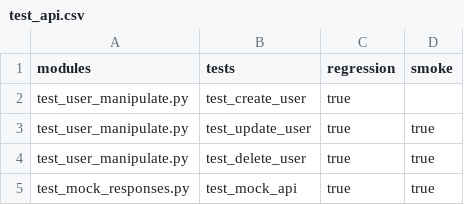
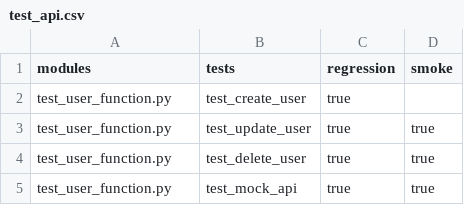
Before and after one commit to ankurb9/py-auto, a CSV file: enablement/test_api.csv, drawn as a sheet.

```diff
--- a/enablement/test_api.csv
+++ b/enablement/test_api.csv
@@ -1,5 +1,5 @@
 modules,tests,regression,smoke
-test_user_manipulate.py,test_create_user,true,
-test_user_manipulate.py,test_update_user,true,true
-test_user_manipulate.py,test_delete_user,true,true
-test_mock_responses.py,test_mock_api,true,true
+test_user_function.py,test_create_user,true,
+test_user_function.py,test_update_user,true,true
+test_user_function.py,test_delete_user,true,true
+test_user_function.py,test_mock_api,true,true
```
Also changed, not shown: 12 other files.
